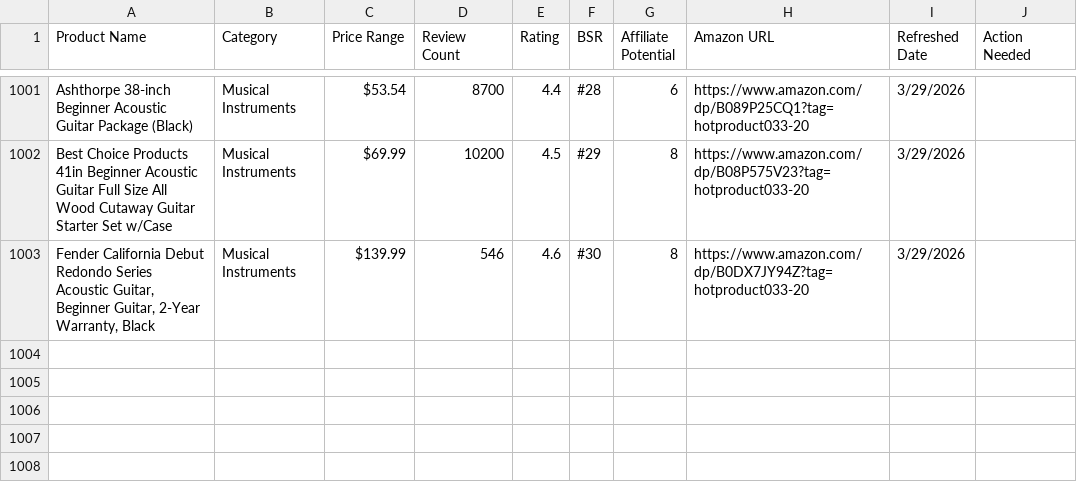
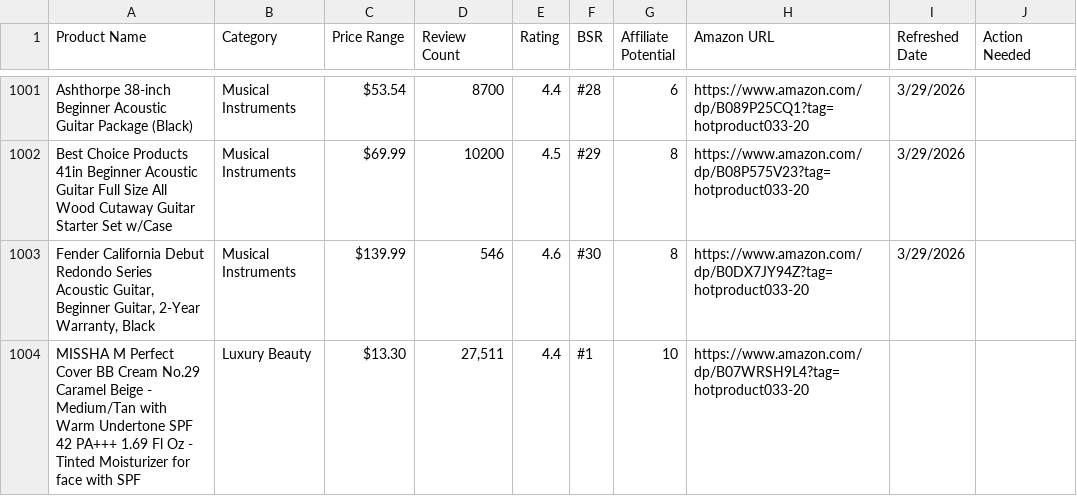
Before and after one commit to hotproductsdot-com/hotproductsdot-v2, a CSV file: products/top-1000.csv, drawn as a sheet; only a part is shown, gaps mark what is left out; the diff names each change by its address in the sheet, - before the commit and + after, or states it on an @@ line.

```diff
--- a/products/top-1000.csv
+++ b/products/top-1000.csv
+row 1004: MISSHA M Perfect Cover BB Cream No.29 Caramel Beige - Medium/Tan with Warm Undertone SPF 42 PA+++ 1.69 Fl Oz - Tinted Moisturizer for face with SPF | Luxury Beauty | $13.30 | 27,511 | 4.4 | #1 | 10 | https://www.amazon.com/dp/B07WRSH9L4?tag=hotproduct033-20
```
Also changed, not shown: 1 other file.
